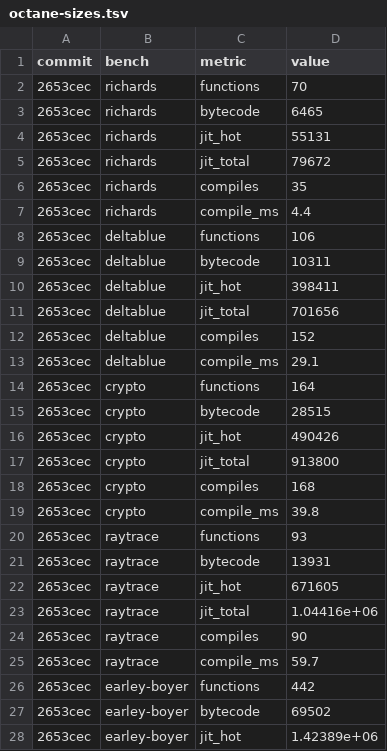
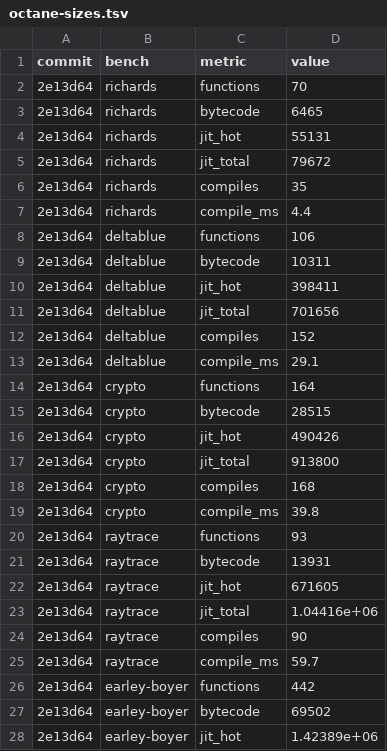
Before and after one commit to cesar-kunz/cloison, a TSV file: bench/octane-sizes.tsv, drawn as a sheet; only a part is shown; the diff covers the shown part only.

```diff
--- a/bench/octane-sizes.tsv
+++ b/bench/octane-sizes.tsv
@@ -1,28 +1,28 @@
 commit	bench	metric	value
-2653cec	richards	functions	70
-2653cec	richards	bytecode	6465
-2653cec	richards	jit_hot	55131
-2653cec	richards	jit_total	79672
-2653cec	richards	compiles	35
-2653cec	richards	compile_ms	4.4
-2653cec	deltablue	functions	106
-2653cec	deltablue	bytecode	10311
-2653cec	deltablue	jit_hot	398411
-2653cec	deltablue	jit_total	701656
-2653cec	deltablue	compiles	152
-2653cec	deltablue	compile_ms	29.1
-2653cec	crypto	functions	164
-2653cec	crypto	bytecode	28515
-2653cec	crypto	jit_hot	490426
-2653cec	crypto	jit_total	913800
-2653cec	crypto	compiles	168
-2653cec	crypto	compile_ms	39.8
-2653cec	raytrace	functions	93
-2653cec	raytrace	bytecode	13931
-2653cec	raytrace	jit_hot	671605
-2653cec	raytrace	jit_total	1.04416e+06
-2653cec	raytrace	compiles	90
-2653cec	raytrace	compile_ms	59.7
-2653cec	earley-boyer	functions	442
-2653cec	earley-boyer	bytecode	69502
-2653cec	earley-boyer	jit_hot	1.42389e+06
+2e13d64	richards	functions	70
+2e13d64	richards	bytecode	6465
+2e13d64	richards	jit_hot	55131
+2e13d64	richards	jit_total	79672
+2e13d64	richards	compiles	35
+2e13d64	richards	compile_ms	4.4
+2e13d64	deltablue	functions	106
+2e13d64	deltablue	bytecode	10311
+2e13d64	deltablue	jit_hot	398411
+2e13d64	deltablue	jit_total	701656
+2e13d64	deltablue	compiles	152
+2e13d64	deltablue	compile_ms	29.1
+2e13d64	crypto	functions	164
+2e13d64	crypto	bytecode	28515
+2e13d64	crypto	jit_hot	490426
+2e13d64	crypto	jit_total	913800
+2e13d64	crypto	compiles	168
+2e13d64	crypto	compile_ms	39.8
+2e13d64	raytrace	functions	93
+2e13d64	raytrace	bytecode	13931
+2e13d64	raytrace	jit_hot	671605
+2e13d64	raytrace	jit_total	1.04416e+06
+2e13d64	raytrace	compiles	90
+2e13d64	raytrace	compile_ms	59.7
+2e13d64	earley-boyer	functions	442
+2e13d64	earley-boyer	bytecode	69502
+2e13d64	earley-boyer	jit_hot	1.42389e+06
```
Also changed, not shown: 64 edited cells elsewhere in this file, bench/maglev-tasks.tsv, bench/sizes.tsv, 2 other files.
